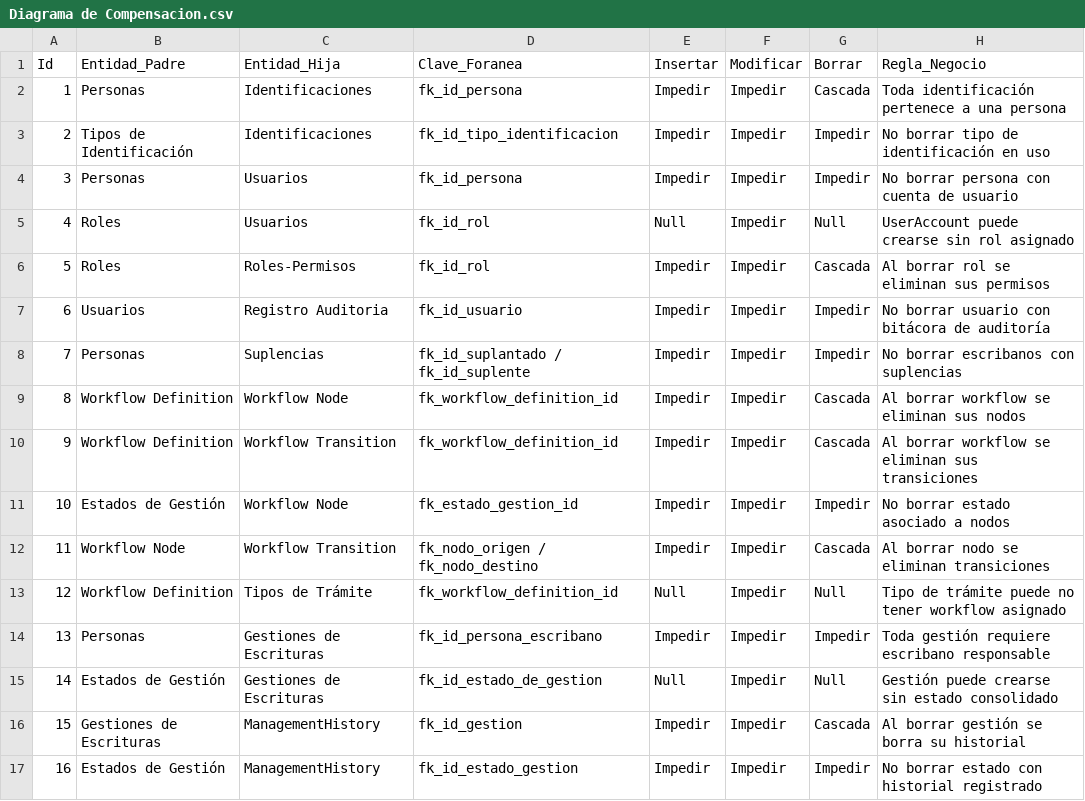
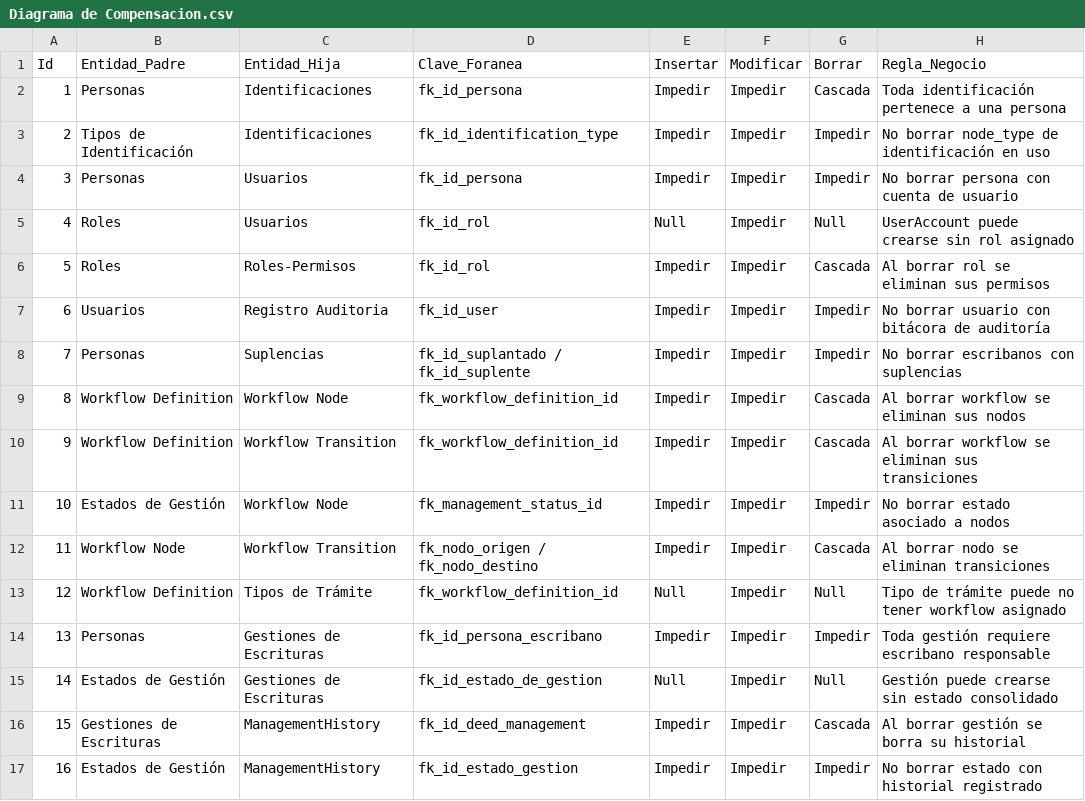
Before and after one commit to matiaspakua/notaire, a CSV file: docs/200-architecture/205-data-model/diagrama-compensacion/Diagrama de Compensacion.csv, drawn as a sheet; only a part is shown; the diff covers the shown part only.

```diff
--- a/docs/200-architecture/205-data-model/diagrama-compensacion/Diagrama de Compensacion.csv
+++ b/docs/200-architecture/205-data-model/diagrama-compensacion/Diagrama de Compensacion.csv
@@ -2,3 +2,3 @@ Id,Entidad_Padre,Entidad_Hija,Clave_Foranea,Insertar,Modificar,Borrar,Regla_Nego
 1,Personas,Identificaciones,fk_id_persona,Impedir,Impedir,Cascada,Toda identificación pertenece a una persona
-2,Tipos de Identificación,Identificaciones,fk_id_tipo_identificacion,Impedir,Impedir,Impedir,No borrar tipo de identificación en uso
+2,Tipos de Identificación,Identificaciones,fk_id_identification_type,Impedir,Impedir,Impedir,No borrar node_type de identificación en uso
 3,Personas,Usuarios,fk_id_persona,Impedir,Impedir,Impedir,No borrar persona con cuenta de usuario
@@ -6,3 +6,3 @@ Id,Entidad_Padre,Entidad_Hija,Clave_Foranea,Insertar,Modificar,Borrar,Regla_Nego
 5,Roles,Roles-Permisos,fk_id_rol,Impedir,Impedir,Cascada,Al borrar rol se eliminan sus permisos
-6,Usuarios,Registro Auditoria,fk_id_usuario,Impedir,Impedir,Impedir,No borrar usuario con bitácora de auditoría
+6,Usuarios,Registro Auditoria,fk_id_user,Impedir,Impedir,Impedir,No borrar usuario con bitácora de auditoría
 7,Personas,Suplencias,fk_id_suplantado / fk_id_suplente,Impedir,Impedir,Impedir,No borrar escribanos con suplencias
@@ -10,3 +10,3 @@ Id,Entidad_Padre,Entidad_Hija,Clave_Foranea,Insertar,Modificar,Borrar,Regla_Nego
 9,Workflow Definition,Workflow Transition,fk_workflow_definition_id,Impedir,Impedir,Cascada,Al borrar workflow se eliminan sus transiciones
-10,Estados de Gestión,Workflow Node,fk_estado_gestion_id,Impedir,Impedir,Impedir,No borrar estado asociado a nodos
+10,Estados de Gestión,Workflow Node,fk_management_status_id,Impedir,Impedir,Impedir,No borrar estado asociado a nodos
 11,Workflow Node,Workflow Transition,fk_nodo_origen / fk_nodo_destino,Impedir,Impedir,Cascada,Al borrar nodo se eliminan transiciones
@@ -15,3 +15,3 @@ Id,Entidad_Padre,Entidad_Hija,Clave_Foranea,Insertar,Modificar,Borrar,Regla_Nego
 14,Estados de Gestión,Gestiones de Escrituras,fk_id_estado_de_gestion,Null,Impedir,Null,Gestión puede crearse sin estado consolidado
-15,Gestiones de Escrituras,ManagementHistory,fk_id_gestion,Impedir,Impedir,Cascada,Al borrar gestión se borra su historial
+15,Gestiones de Escrituras,ManagementHistory,fk_id_deed_management,Impedir,Impedir,Cascada,Al borrar gestión se borra su historial
 16,Estados de Gestión,ManagementHistory,fk_id_estado_gestion,Impedir,Impedir,Impedir,No borrar estado con historial registrado
```
Also changed, not shown: 16 edited cells elsewhere in this file, docs/200-architecture/205-data-model/ERD/Modelo Relacional Escribania - Entidades.csv, 7 other files.
